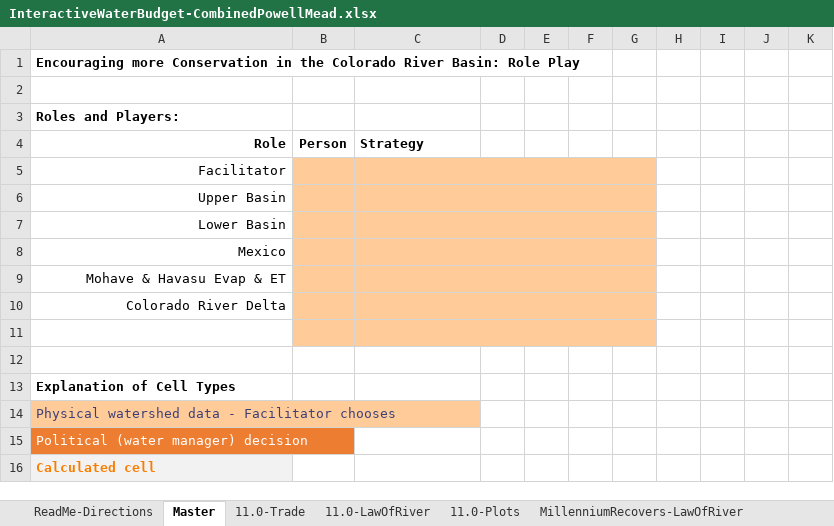
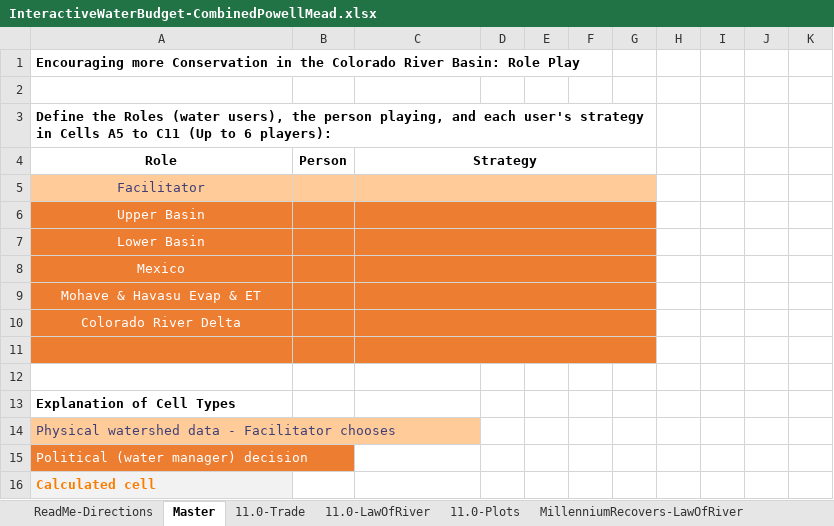
Before and after one commit to dzeke/ColoradoRiverFutures, an Excel workbook: InteractiveWaterBudget/InteractiveWaterBudget-CombinedPowellMead.xlsx, sheet Master, drawn as a sheet; only a part is shown; values as stored, in another font and other column widths than the file's, no borders; conditional formats not drawn; the diff names each change by its address in the sheet, - before the commit and + after, or states it on an @@ line.

Commit message:
Provide more documentation on readmet worksheet

```diff
--- a/InteractiveWaterBudget/InteractiveWaterBudget-CombinedPowellMead.xlsx (sheet Master)
+++ b/InteractiveWaterBudget/InteractiveWaterBudget-CombinedPowellMead.xlsx (sheet Master)
-A3 (Role): Roles and Players:
+A3 (Role): Define the Roles (water users), the person playing, and each user's strategy in Cells A5 to C11 (Up to 6 players):
+A3:G3 merged
-A4:A10 alignment: right
+A4:A10 alignment: center
-C4 alignment: left
+C4 alignment: center
+C4:G4 merged
@@ A5 fill: none → #FFCC99, text colour: black → #3F3F76 @@
-A6:A11 fill: none
+A6:A11 fill: #ED7D31
-A6:A10 text colour: black
+A6:A10 text colour: #FFFFFF
-B6:G11 fill: #FFCC99
+B6:G11 fill: #ED7D31
```
Also changed, not shown: sheet ReadMe-Directions.
